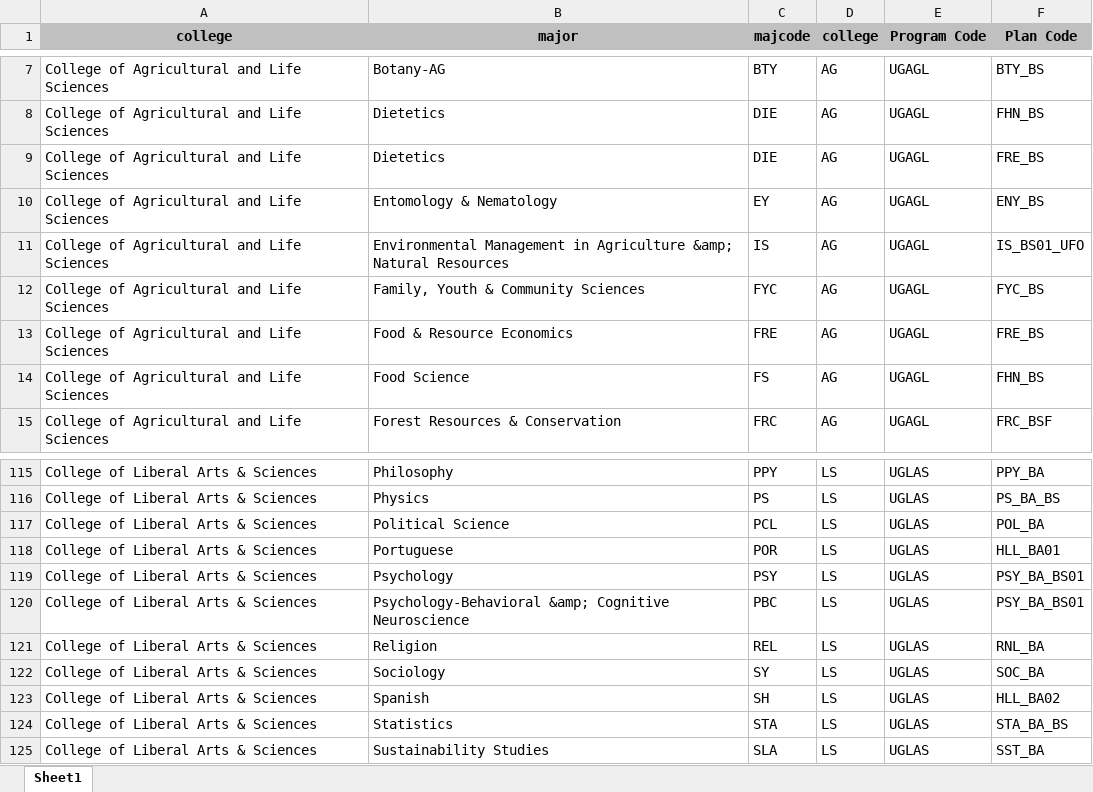
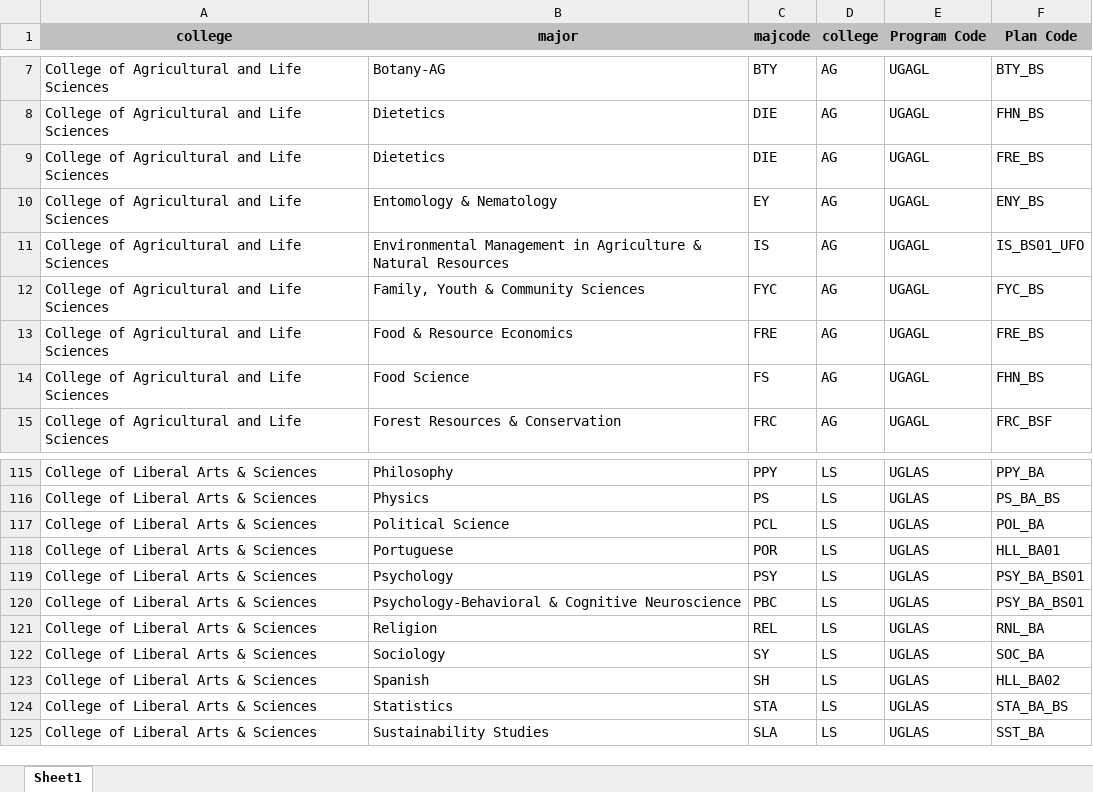
Before and after one commit to tyoungg/Data-Warehouse, an Excel workbook: MajorCrosswalk.xlsx, sheet Sheet1, drawn as a sheet; only a part is shown, gaps mark what is left out; values as stored, in another font and other column widths than the file's, no borders; the diff names each change by its address in the sheet, - before the commit and + after, or states it on an @@ line.

Commit message:
changed amp to &

```diff
--- a/MajorCrosswalk.xlsx (sheet Sheet1)
+++ b/MajorCrosswalk.xlsx (sheet Sheet1)
-B11 (major): …in Agriculture &amp; Natural Resources
+B11 (major): …in Agriculture & Natural Resources
-B120 (major): Psychology-Behavioral &amp; Cognitive Neuroscience
+B120 (major): Psychology-Behavioral & Cognitive Neuroscience
```
